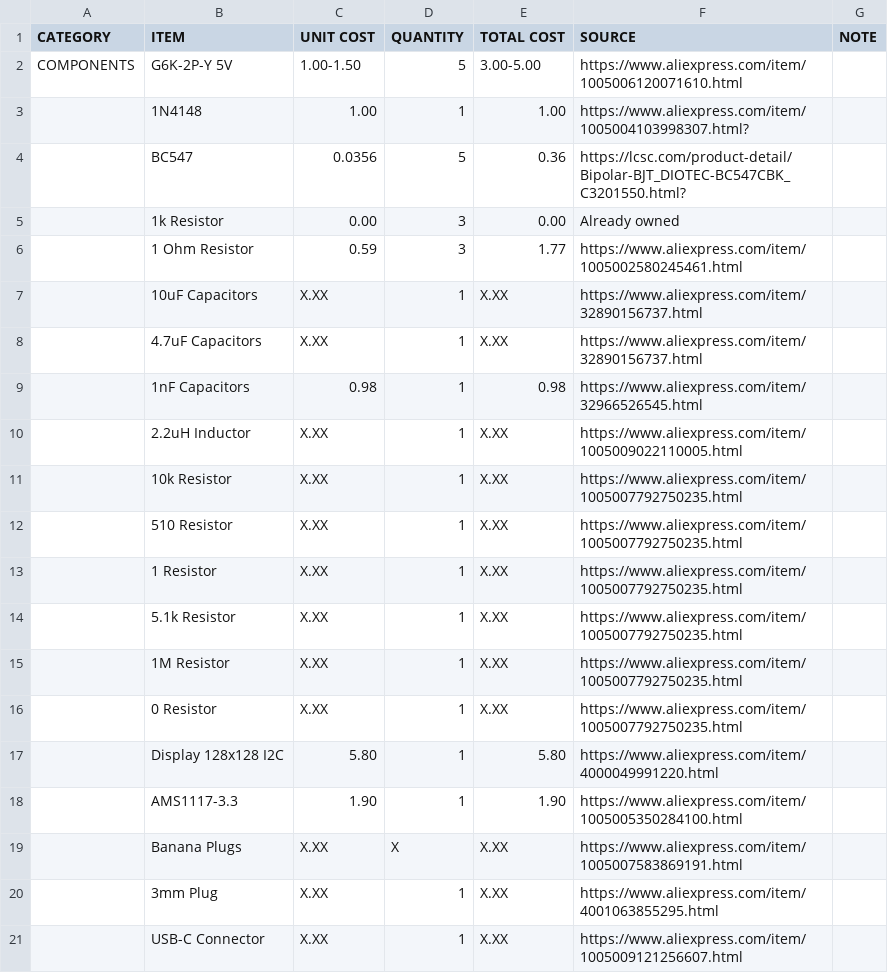
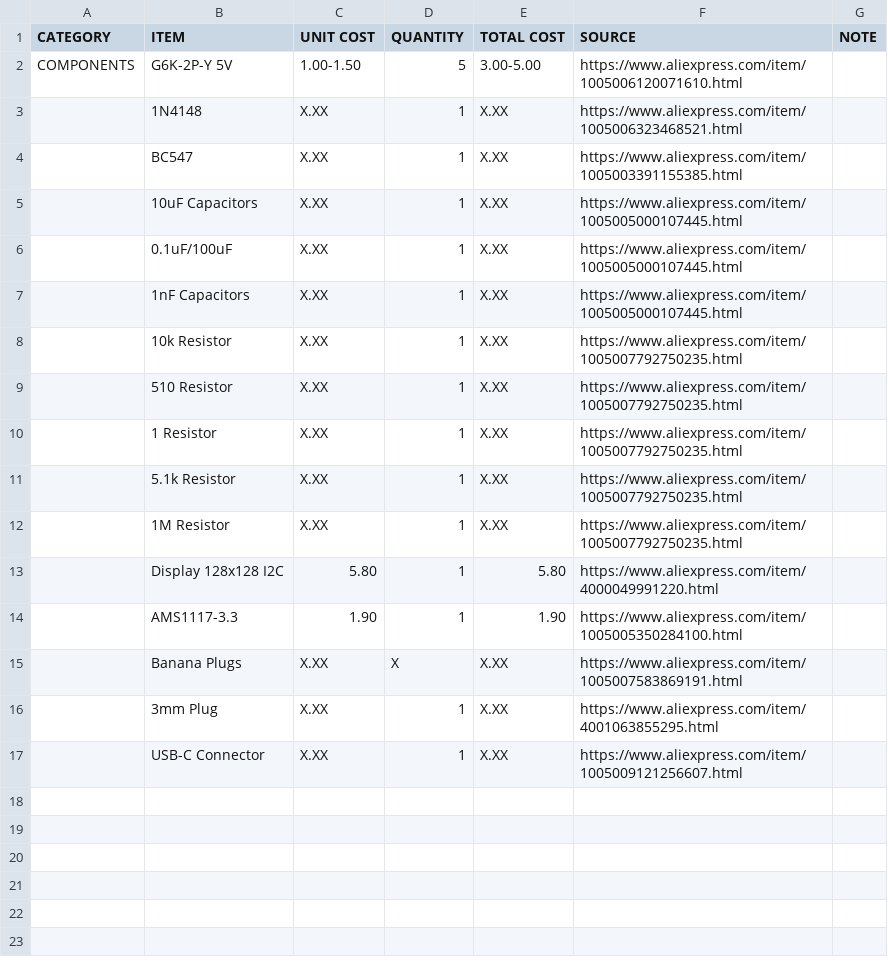
Before and after one commit to josh-lambda/fencing-tester, a CSV file: BOM.csv, drawn as a sheet; removed rows and columns are numbered as before the commit, all else as after; the diff names each change by its address in the sheet, - before the commit and + after, or states it on an @@ line.

```diff
--- a/BOM.csv
+++ b/BOM.csv
-C3 (UNIT COST): 1.00
+C3 (UNIT COST): X.XX
-E3 (TOTAL COST): 1.00
+E3 (TOTAL COST): X.XX
-F3 (SOURCE): https://www.aliexpress.com/item/1005004103998307.html?
+F3 (SOURCE): https://www.aliexpress.com/item/1005006323468521.html
-C4 (UNIT COST): 0.0356
+C4 (UNIT COST): X.XX
-D4 (QUANTITY): 5
+D4 (QUANTITY): 1
-E4 (TOTAL COST): 0.36
+E4 (TOTAL COST): X.XX
-F4 (SOURCE): https://lcsc.com/product-detail/Bipolar-BJT_DIOTEC-BC547CBK_C3201550.html?
+F4 (SOURCE): https://www.aliexpress.com/item/1005003391155385.html
-row 5:  | 1k Resistor | 0.00 | 3 | 0.00 | Already owned
-row 6:  | 1 Ohm Resistor | 0.59 | 3 | 1.77 | https://www.aliexpress.com/item/1005002580245461.html
-F5:F6 (SOURCE): https://www.aliexpress.com/item/32890156737.html
+F5:F6 (SOURCE): https://www.aliexpress.com/item/1005005000107445.html
-B6 (ITEM): 4.7uF Capacitors
+B6 (ITEM): 0.1uF/100uF
-C7 (UNIT COST): 0.98
+C7 (UNIT COST): X.XX
-E7 (TOTAL COST): 0.98
+E7 (TOTAL COST): X.XX
-F7 (SOURCE): https://www.aliexpress.com/item/32966526545.html
+F7 (SOURCE): https://www.aliexpress.com/item/1005005000107445.html
-row 10:  | 2.2uH Inductor | X.XX | 1 | X.XX | https://www.aliexpress.com/item/1005009022110005.html
-row 16:  | 0 Resistor | X.XX | 1 | X.XX | https://www.aliexpress.com/item/1005007792750235.html
```
Also changed, not shown: 16 other files.
